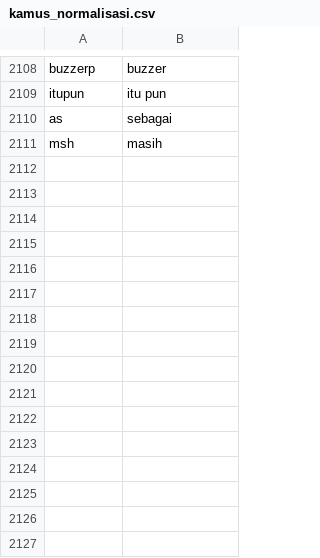
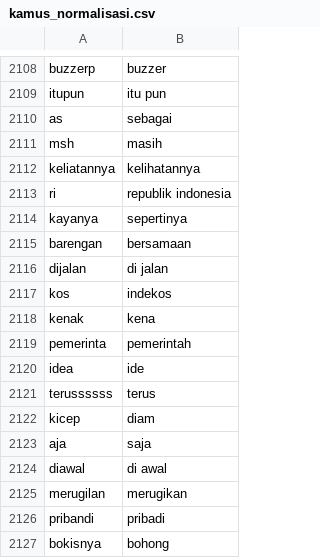
Before and after one commit to alishzaputri/skripsi, a CSV file: data/kamus_normalisasi.csv, drawn as a sheet; only a part is shown, gaps mark what is left out.

```diff
--- a/data/kamus_normalisasi.csv
+++ b/data/kamus_normalisasi.csv
@@ -2111 +2111,17 @@ as;sebagai
 msh;masih
+keliatannya;kelihatannya
+ri;republik indonesia
+kayanya;sepertinya
+barengan;bersamaan
+dijalan;di jalan
+kos;indekos
+kenak;kena
+pemerinta;pemerintah
+idea;ide
+terussssss;terus
+kicep;diam
+aja;saja
+diawal;di awal
+merugilan;merugikan
+pribandi;pribadi
+bokisnya;bohong
```
Also changed, not shown: data/custom_stopwords.csv.
